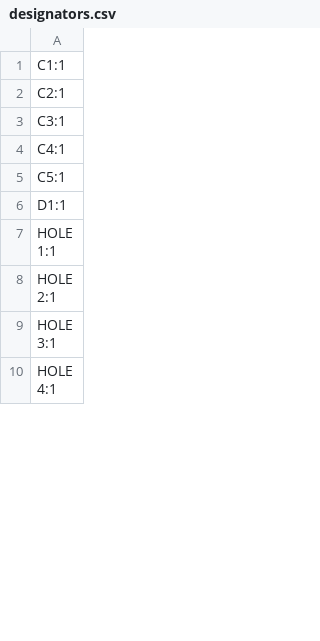
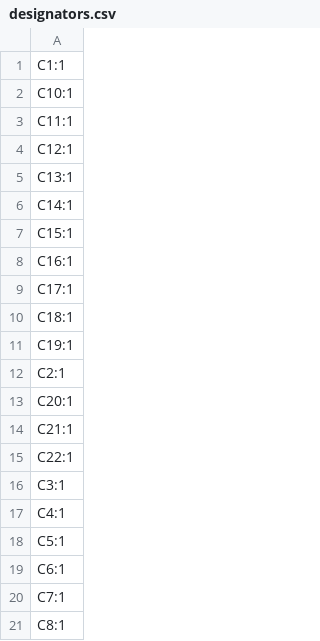
Before and after one commit to dieseltravis/travis-ergogen-numpad, a CSV file: output/pcbs/production/designators.csv, drawn as a sheet; only a part is shown; the shorter side is filled out with more unchanged rows; the diff covers the shown part only.

```diff
--- a/output/pcbs/production/designators.csv
+++ b/output/pcbs/production/designators.csv
@@ -1,3 +1,16 @@
 C1:1
+C10:1
+C11:1
+C12:1
+C13:1
+C14:1
+C15:1
+C16:1
+C17:1
+C18:1
+C19:1
 C2:1
+C20:1
+C21:1
+C22:1
 C3:1
@@ -5 +18,4 @@ C4:1
 C5:1
+C6:1
+C7:1
+C8:1
```
Also changed, not shown: 47 added rows, 64 removed rows and 5 edited cells elsewhere in this file, output/pcbs/production/bom.csv, output/pcbs/production/positions.csv, 25 other files.
